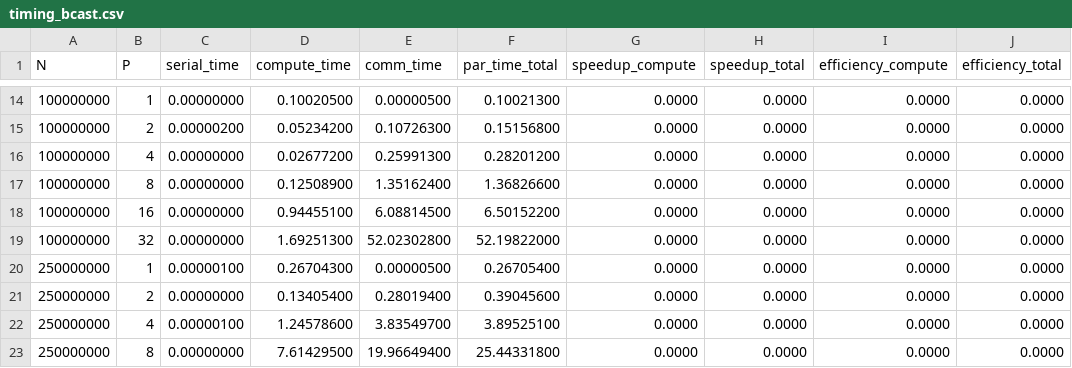
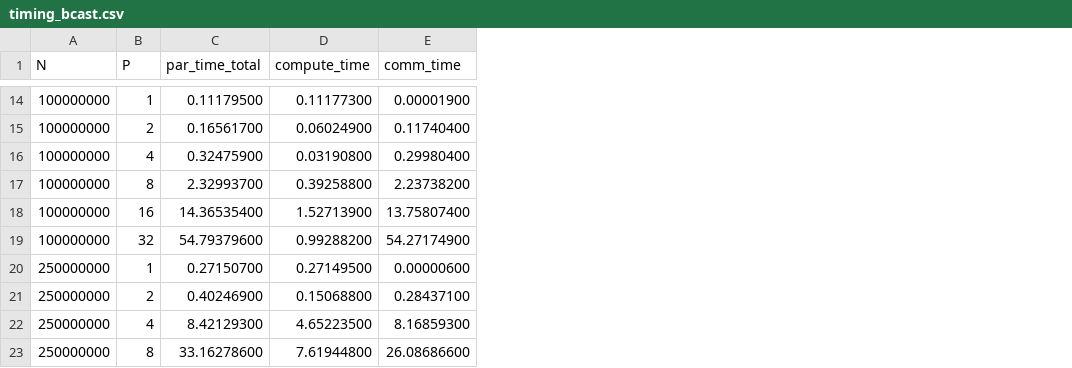
Before and after one commit to ilaydim/parallel_lr_project, a CSV file: timing_bcast.csv, drawn as a sheet; only a part is shown, gaps mark what is left out; removed rows and columns are numbered as before the commit, all else as after; the diff covers the shown part only; the diff names each change by its address in the sheet, - before the commit and + after, or states it on an @@ line.

```diff
--- a/timing_bcast.csv
+++ b/timing_bcast.csv
-column C (serial_time), rows 14-23: 0.00000000 | 0.00000200 | 0.00000000 | 0.00000000 | 0.00000000 | 0.00000000 | 0.00000100 | 0.00000000 | 0.00000100 | 0.00000000
+column C (par_time_total), rows 14-23: 0.11179500 | 0.16561700 | 0.32475900 | 2.32993700 | 14.36535400 | 54.79379600 | 0.27150700 | 0.40246900 | 8.42129300 | 33.16278600
-column F (par_time_total), rows 14-23: 0.10021300 | 0.15156800 | 0.28201200 | 1.36826600 | 6.50152200 | 52.19822000 | 0.26705400 | 0.39045600 | 3.89525100 | 25.44331800
-column G (speedup_compute), rows 14-23: all 0.0000
-column H (speedup_total), rows 14-23: all 0.0000
-column I (efficiency_compute), rows 14-23: all 0.0000
-column J (efficiency_total), rows 14-23: all 0.0000
-D14 (compute_time): 0.10020500
+D14 (compute_time): 0.11177300
-E14 (comm_time): 0.00000500
+E14 (comm_time): 0.00001900
-D15 (compute_time): 0.05234200
+D15 (compute_time): 0.06024900
-E15 (comm_time): 0.10726300
+E15 (comm_time): 0.11740400
-D16 (compute_time): 0.02677200
+D16 (compute_time): 0.03190800
-E16 (comm_time): 0.25991300
+E16 (comm_time): 0.29980400
-D17 (compute_time): 0.12508900
+D17 (compute_time): 0.39258800
-E17 (comm_time): 1.35162400
+E17 (comm_time): 2.23738200
-D18 (compute_time): 0.94455100
+D18 (compute_time): 1.52713900
-E18 (comm_time): 6.08814500
+E18 (comm_time): 13.75807400
-D19 (compute_time): 1.69251300
+D19 (compute_time): 0.99288200
-E19 (comm_time): 52.02302800
+E19 (comm_time): 54.27174900
-D20 (compute_time): 0.26704300
+D20 (compute_time): 0.27149500
-E20 (comm_time): 0.00000500
+E20 (comm_time): 0.00000600
-D21 (compute_time): 0.13405400
+D21 (compute_time): 0.15068800
-E21 (comm_time): 0.28019400
+E21 (comm_time): 0.28437100
-D22 (compute_time): 1.24578600
+D22 (compute_time): 4.65223500
-E22 (comm_time): 3.83549700
+E22 (comm_time): 8.16859300
-D23 (compute_time): 7.61429500
+D23 (compute_time): 7.61944800
-E23 (comm_time): 19.96649400
+E23 (comm_time): 26.08686600
```
Also changed, not shown: 24 edited cells elsewhere in this file, speedup_efficiency_table.csv, timing_output.csv, 15 other files.
